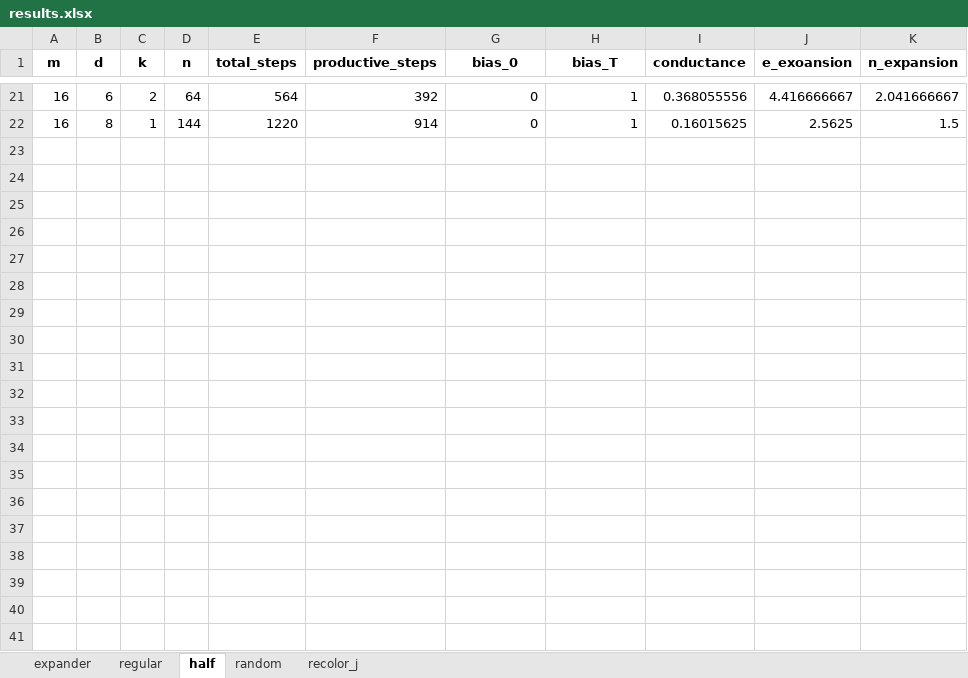
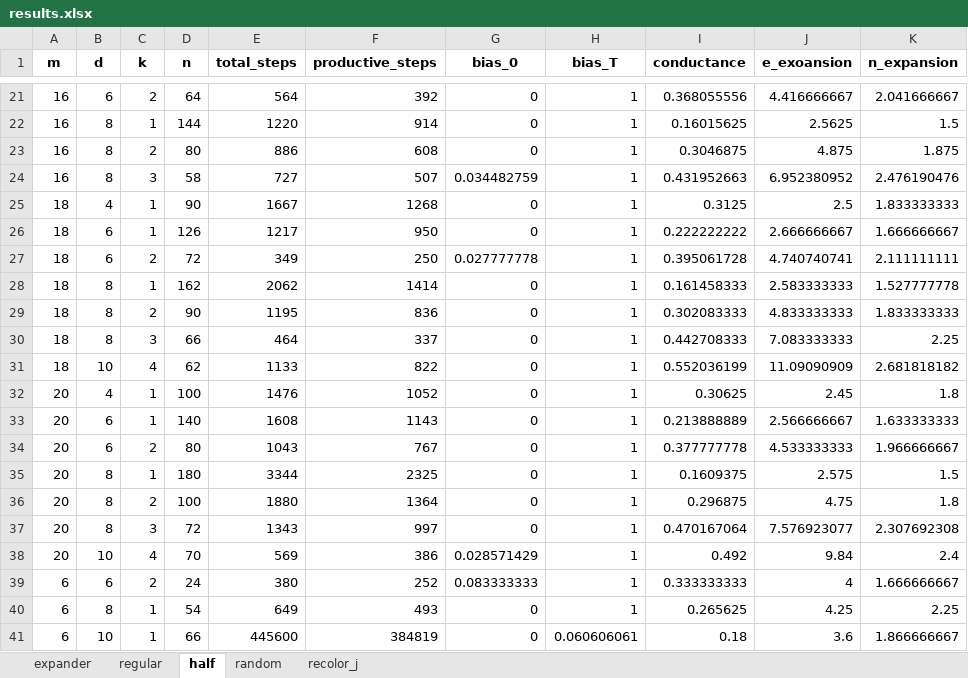
Before and after one commit to Tatir12/two-maj-sim, an Excel workbook: graphs/results.xlsx, sheet half, drawn as a sheet; only a part is shown, gaps mark what is left out; values as stored, in another font and other column widths than the file's, no borders; the diff covers the shown part only; the diff names each change by its address in the sheet, - before the commit and + after, or states it on an @@ line.

```diff
--- a/graphs/results.xlsx (sheet half)
+++ b/graphs/results.xlsx (sheet half)
+row 23: 16 | 8 | 2 | 80 | 886 | 608 | 0 | 1 | 0.3046875 | 4.875 | 1.875
+row 24: 16 | 8 | 3 | 58 | 727 | 507 | 0.034482759 | 1 | 0.431952663 | 6.952380952 | 2.476190476
+row 25: 18 | 4 | 1 | 90 | 1667 | 1268 | 0 | 1 | 0.3125 | 2.5 | 1.833333333
+row 26: 18 | 6 | 1 | 126 | 1217 | 950 | 0 | 1 | 0.222222222 | 2.666666667 | 1.666666667
+row 27: 18 | 6 | 2 | 72 | 349 | 250 | 0.027777778 | 1 | 0.395061728 | 4.740740741 | 2.111111111
+row 28: 18 | 8 | 1 | 162 | 2062 | 1414 | 0 | 1 | 0.161458333 | 2.583333333 | 1.527777778
+row 29: 18 | 8 | 2 | 90 | 1195 | 836 | 0 | 1 | 0.302083333 | 4.833333333 | 1.833333333
+row 30: 18 | 8 | 3 | 66 | 464 | 337 | 0 | 1 | 0.442708333 | 7.083333333 | 2.25
+row 31: 18 | 10 | 4 | 62 | 1133 | 822 | 0 | 1 | 0.552036199 | 11.09090909 | 2.681818182
+row 32: 20 | 4 | 1 | 100 | 1476 | 1052 | 0 | 1 | 0.30625 | 2.45 | 1.8
+row 33: 20 | 6 | 1 | 140 | 1608 | 1143 | 0 | 1 | 0.213888889 | 2.566666667 | 1.633333333
+row 34: 20 | 6 | 2 | 80 | 1043 | 767 | 0 | 1 | 0.377777778 | 4.533333333 | 1.966666667
+row 35: 20 | 8 | 1 | 180 | 3344 | 2325 | 0 | 1 | 0.1609375 | 2.575 | 1.5
+row 36: 20 | 8 | 2 | 100 | 1880 | 1364 | 0 | 1 | 0.296875 | 4.75 | 1.8
+row 37: 20 | 8 | 3 | 72 | 1343 | 997 | 0 | 1 | 0.470167064 | 7.576923077 | 2.307692308
+row 38: 20 | 10 | 4 | 70 | 569 | 386 | 0.028571429 | 1 | 0.492 | 9.84 | 2.4
+row 39: 6 | 6 | 2 | 24 | 380 | 252 | 0.083333333 | 1 | 0.333333333 | 4 | 1.666666667
+row 40: 6 | 8 | 1 | 54 | 649 | 493 | 0 | 1 | 0.265625 | 4.25 | 2.25
+row 41: 6 | 10 | 1 | 66 | 445600 | 384819 | 0 | 0.060606061 | 0.18 | 3.6 | 1.866666667
```
Also changed, not shown: 7 added rows elsewhere in this sheet, sheet recolor_j, sheet random, sheet expander, sheet regular.
